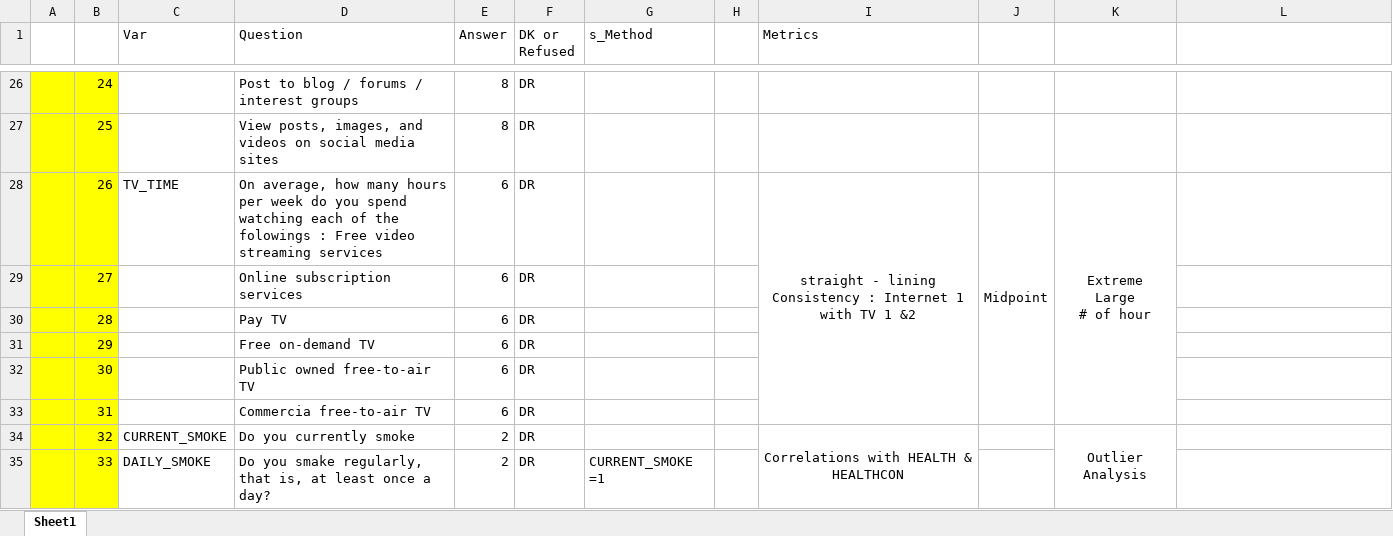
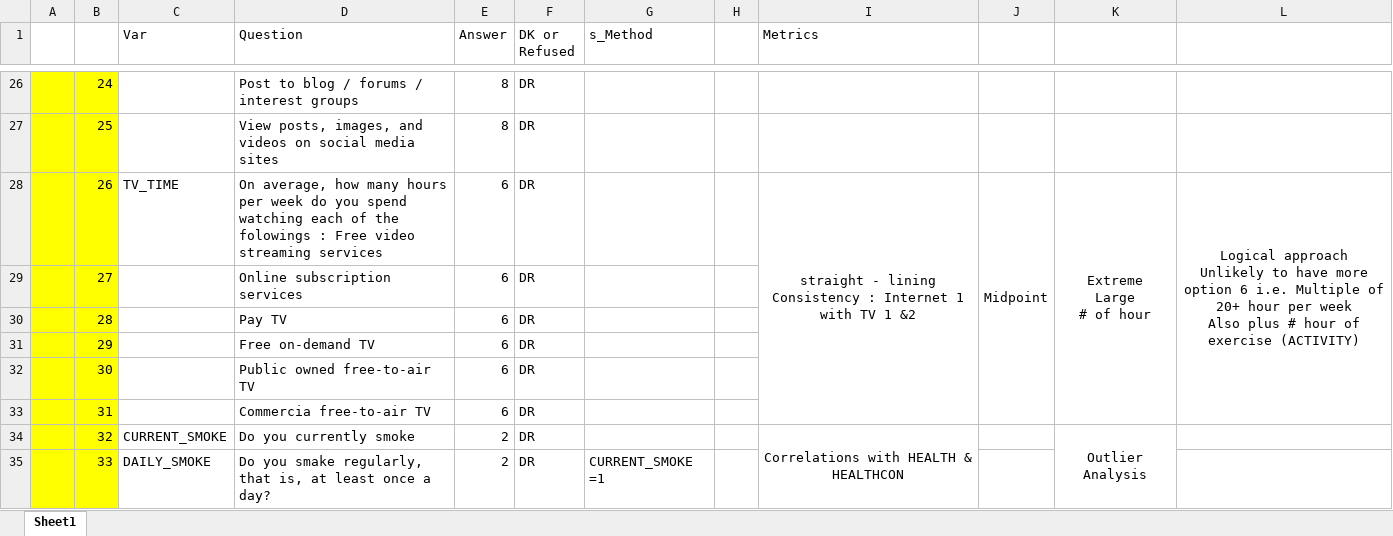
Before and after one commit to xxuu0086/Internship-Project, an Excel workbook: Project_related_material/Survey_question.xlsx, sheet Sheet1, drawn as a sheet; only a part is shown, gaps mark what is left out; values as stored, in another font and other column widths than the file's, no borders; ↵ is a line break in a cell; the diff names each change by its address in the sheet, - before the commit and + after, or states it on an @@ line.

Commit message:
Add more metrics

```diff
--- a/Project_related_material/Survey_question.xlsx (sheet Sheet1)
+++ b/Project_related_material/Survey_question.xlsx (sheet Sheet1)
-L28: (empty)
+L28: Logical approach ↵ Unlikely to have more option 6 i.e. Multiple of 20+ hour per week ↵ Also plus # hour of exercise (ACTIVITY)
+L28:L33 merged
```
Also changed, not shown: 1 other file.
